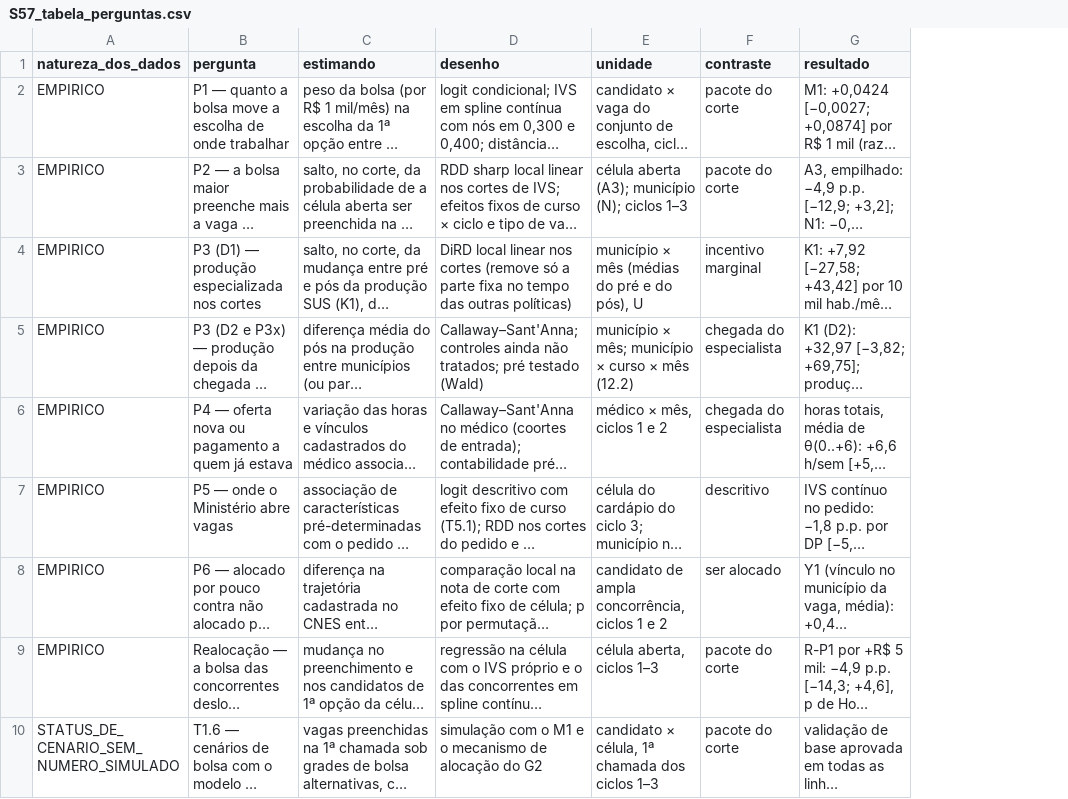
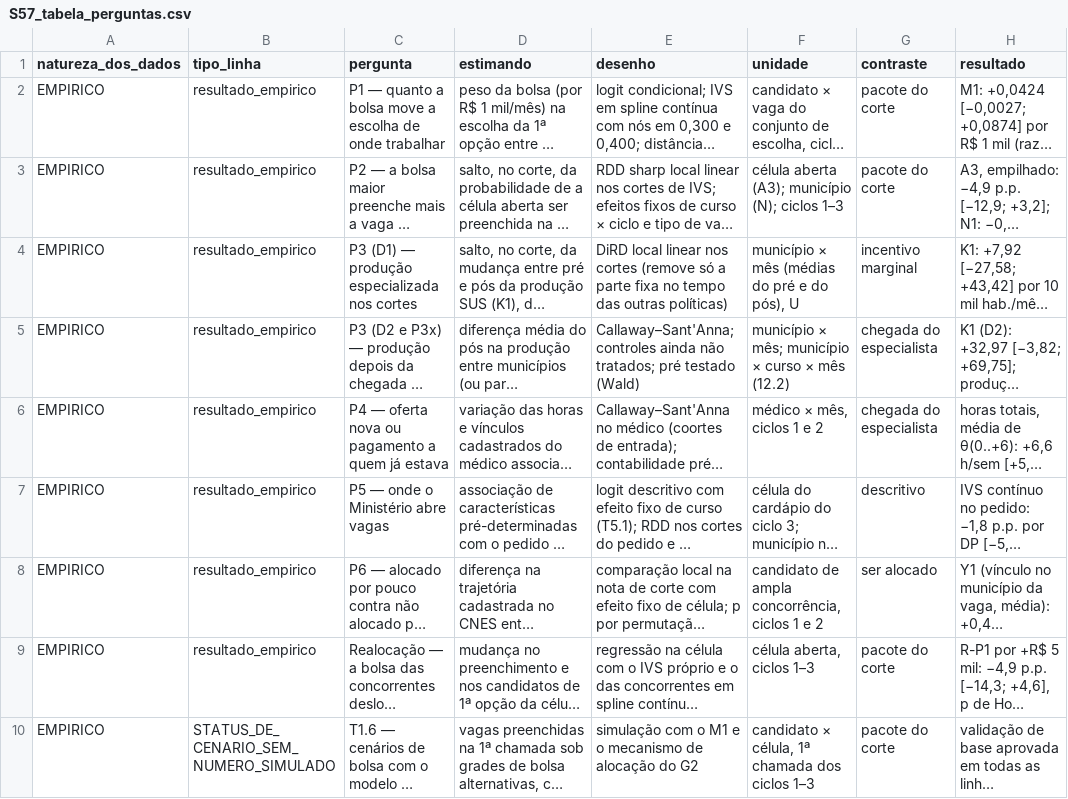
Before and after one commit to ka1victor/impact-eval-health-econ-pmme, a CSV file: output/rdd_bolsa/S57_tabela_perguntas.csv, drawn as a sheet; only a part is shown; long unchanged cells end in …; the diff names each change by its address in the sheet, - before the commit and + after, or states it on an @@ line.

```diff
--- a/output/rdd_bolsa/S57_tabela_perguntas.csv
+++ b/output/rdd_bolsa/S57_tabela_perguntas.csv
+column B (tipo_linha), rows 2-10: resultado_empirico | resultado_empirico | resultado_empirico | resultado_empirico | resultado_empirico | resultado_empirico | resultado_empirico | resultado_empirico | STATUS_DE_CENARIO_SEM_NUMERO_SIMULADO
-A10 (natureza_dos_dados): STATUS_DE_CENARIO_SEM_NUMERO_SIMULADO
+A10 (natureza_dos_dados): EMPIRICO
```
Also changed, not shown: 3 other files.
